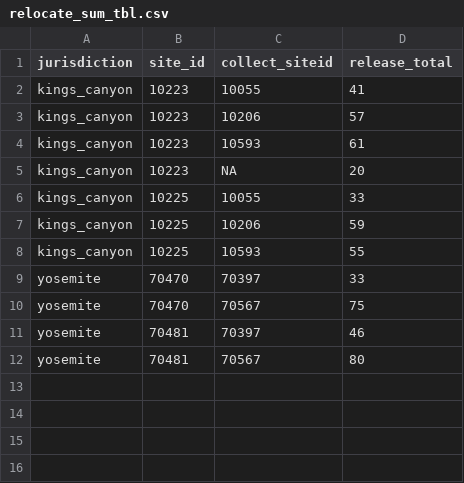
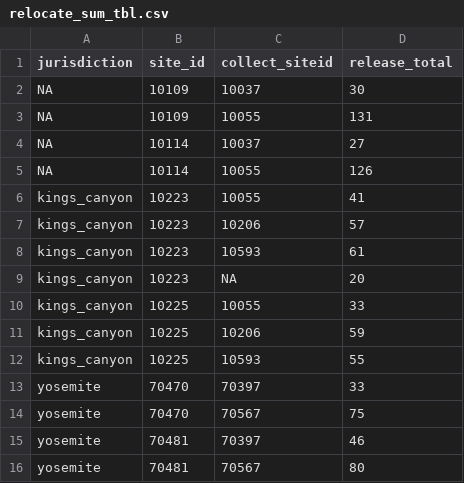
Before and after one commit to SNARL1/multidonor, a CSV file: data/clean/relocate_sum_tbl.csv, drawn as a sheet; the diff names each change by its address in the sheet, - before the commit and + after, or states it on an @@ line.

```diff
--- a/data/clean/relocate_sum_tbl.csv
+++ b/data/clean/relocate_sum_tbl.csv
+row 2: NA | 10109 | 10037 | 30
+row 3: NA | 10109 | 10055 | 131
+row 4: NA | 10114 | 10037 | 27
+row 5: NA | 10114 | 10055 | 126
```
Also changed, not shown: data/clean/cmr_counts.csv, data/clean/relocate_capture_prop.csv, 14 other files.
